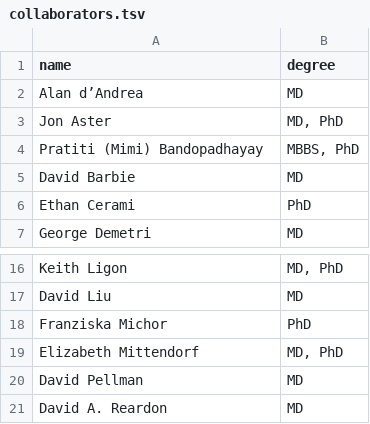
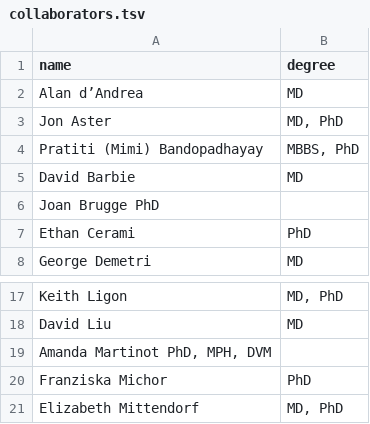
Before and after one commit to labsyspharm/harvardtissueatlas, a TSV file: _data/people-name-lists/collaborators.tsv, drawn as a sheet; only a part is shown, gaps mark what is left out; the shorter side is filled out with more unchanged rows; the diff names each change by its address in the sheet, - before the commit and + after, or states it on an @@ line.

```diff
--- a/_data/people-name-lists/collaborators.tsv
+++ b/_data/people-name-lists/collaborators.tsv
+row 6: Joan Brugge PhD
+row 19: Amanda Martinot PhD, MPH, DVM
```
Also changed, not shown: 8 other files.
